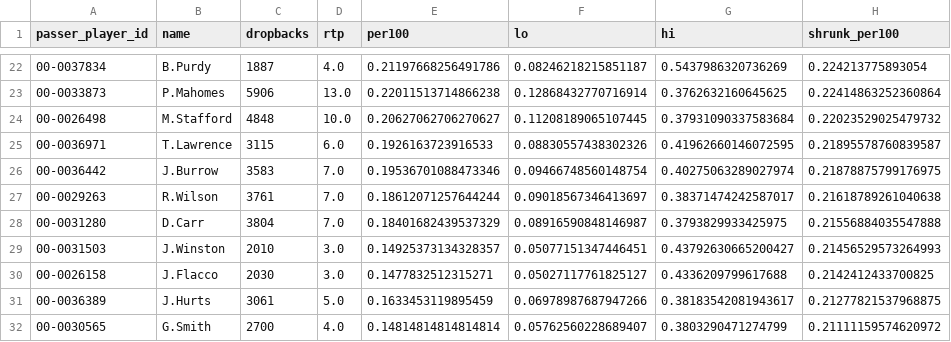
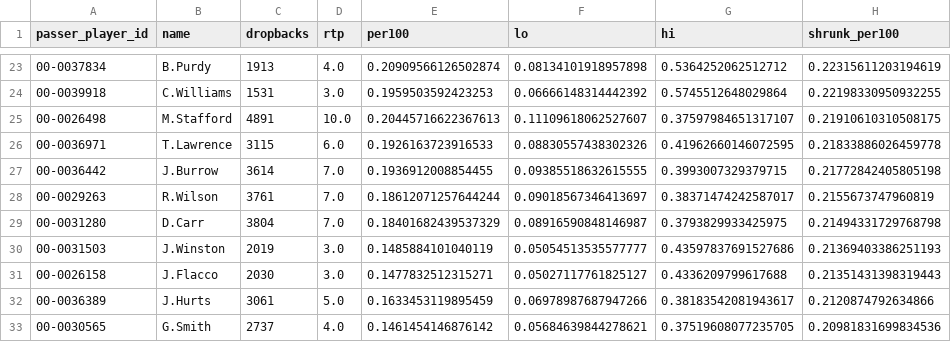
Before and after one commit to IForSureI/NFL-Analytics, a CSV file: reports/01-flag-audit/qb_roughing_drawn.csv, drawn as a sheet; only a part is shown, gaps mark what is left out; the diff covers the shown part only.

```diff
--- a/reports/01-flag-audit/qb_roughing_drawn.csv
+++ b/reports/01-flag-audit/qb_roughing_drawn.csv
@@ -22,11 +23,11 @@ passer_player_id,name,dropbacks,rtp,per100,lo,hi,shrunk_per100
-00-0037834,B.Purdy,1887,4.0,0.21197668256491786,0.08246218215851187,0.5437986320736269,0.224213775893054
-00-0033873,P.Mahomes,5906,13.0,0.22011513714866238,0.12868432770716914,0.3762632160645625,0.22414863252360864
-00-0026498,M.Stafford,4848,10.0,0.20627062706270627,0.11208189065107445,0.37931090337583684,0.22023529025479732
-00-0036971,T.Lawrence,3115,6.0,0.1926163723916533,0.08830557438302326,0.41962660146072595,0.21895578760839587
-00-0036442,J.Burrow,3583,7.0,0.19536701088473346,0.09466748560148754,0.40275063289027974,0.21878875799176975
-00-0029263,R.Wilson,3761,7.0,0.18612071257644244,0.09018567346413697,0.38371474242587017,0.21618789261040638
-00-0031280,D.Carr,3804,7.0,0.18401682439537329,0.08916590848146987,0.3793829933425975,0.21556884035547888
-00-0031503,J.Winston,2010,3.0,0.14925373134328357,0.05077151347446451,0.43792630665200427,0.21456529573264993
-00-0026158,J.Flacco,2030,3.0,0.1477832512315271,0.05027117761825127,0.4336209799617688,0.2142412433700825
-00-0036389,J.Hurts,3061,5.0,0.1633453119895459,0.06978987687947266,0.38183542081943617,0.21277821537968875
-00-0030565,G.Smith,2700,4.0,0.14814814814814814,0.05762560228689407,0.3803290471274799,0.21111159574620972
+00-0037834,B.Purdy,1913,4.0,0.20909566126502874,0.08134101918957898,0.5364252062512712,0.22315611203194619
+00-0039918,C.Williams,1531,3.0,0.1959503592423253,0.06666148314442392,0.5745512648029864,0.22198330950932255
+00-0026498,M.Stafford,4891,10.0,0.20445716622367613,0.11109618062527607,0.37597984651317107,0.21910610310508175
+00-0036971,T.Lawrence,3115,6.0,0.1926163723916533,0.08830557438302326,0.41962660146072595,0.21833886026459778
+00-0036442,J.Burrow,3614,7.0,0.1936912008854455,0.09385518632615555,0.3993007329379715,0.21772842405805198
+00-0029263,R.Wilson,3761,7.0,0.18612071257644244,0.09018567346413697,0.38371474242587017,0.2155673747960819
+00-0031280,D.Carr,3804,7.0,0.18401682439537329,0.08916590848146987,0.3793829933425975,0.21494331729768798
+00-0031503,J.Winston,2019,3.0,0.1485884101040119,0.05054513535577777,0.43597837691527686,0.21369403386251193
+00-0026158,J.Flacco,2030,3.0,0.1477832512315271,0.05027117761825127,0.4336209799617688,0.21351431398319443
+00-0036389,J.Hurts,3061,5.0,0.1633453119895459,0.06978987687947266,0.38183542081943617,0.2120874792634866
+00-0030565,G.Smith,2737,4.0,0.1461454146876142,0.05684639844278621,0.37519608077235705,0.20981831699834536
```
Also changed, not shown: 2 added rows, 1 removed row and 77 edited cells elsewhere in this file, reports/01-flag-audit/home_edge_by_era.csv, reports/03-sack-leverage/pass_rusher_board_2026.csv, 54 other files.
